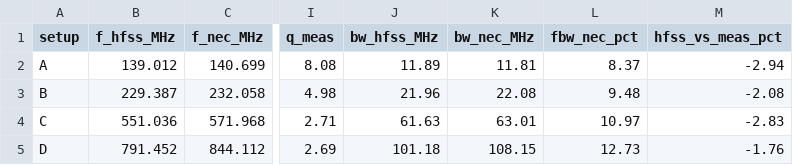
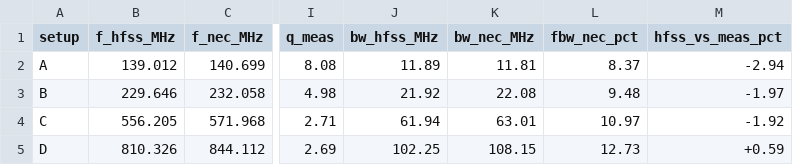
Before and after one commit to ioannidisphysics/dipole-sim-vs-measurement, a CSV file: data/results_summary.csv, drawn as a sheet; only a part is shown, gaps mark what is left out; the diff names each change by its address in the sheet, - before the commit and + after, or states it on an @@ line.

Commit message:
All four setups were adapting their mesh at 190 MHz; re-solved, and the feed gap now accounts for 75%
The adaptive solution frequency was 190 MHz in every design, which is setup A's band alone. B, C and D were therefore meshed far too coarsely for their own bands, and an under-resolved mesh makes a structure look electrically longer. Re-solved at 190, 325, 805 and 1370 MHz: A does not move at all, B moves +0.11%, C +0.94% and D +2.39%, in proportion to how wrong the adaptation frequency was. HFSS RMS error falls from 2.45% to 2.03%. Repeating the feed-gap experiment on the corrected mesh, setup D with a 2 mm gap at constant span lands at 835.50 MHz against 810.33, closing 75% of the solver disagreement rather than 31%. The 1.03% that remains equals the disagreement on setups A and B, where the gap was never significant, so the two solvers have a geometry-independent floor of about 1% and everything above it is the feed gap. The earlier claim about HFSS radius sensitivity is withdrawn: both runs behind it carried the mesh defect.

```diff
--- a/data/results_summary.csv
+++ b/data/results_summary.csv
-B3 (f_hfss_MHz): 229.387
+B3 (f_hfss_MHz): 229.646
-J3 (bw_hfss_MHz): 21.96
+J3 (bw_hfss_MHz): 21.92
-M3 (hfss_vs_meas_pct): -2.08
+M3 (hfss_vs_meas_pct): -1.97
-B4 (f_hfss_MHz): 551.036
+B4 (f_hfss_MHz): 556.205
-J4 (bw_hfss_MHz): 61.63
+J4 (bw_hfss_MHz): 61.94
-M4 (hfss_vs_meas_pct): -2.83
+M4 (hfss_vs_meas_pct): -1.92
-B5 (f_hfss_MHz): 791.452
+B5 (f_hfss_MHz): 810.326
-J5 (bw_hfss_MHz): 101.18
+J5 (bw_hfss_MHz): 102.25
-M5 (hfss_vs_meas_pct): -1.76
+M5 (hfss_vs_meas_pct): +0.59
```
Also changed, not shown: 5 other files.
